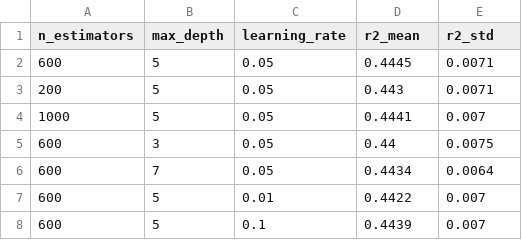
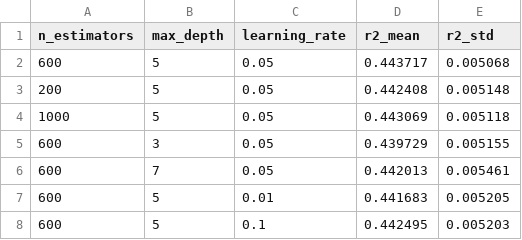
Before and after one commit to ajitbubu/sdoh_ckd_pred, a CSV file: ckd_pipeline/outputs/stage1_capacity_ofat.csv, drawn as a sheet.

```diff
--- a/ckd_pipeline/outputs/stage1_capacity_ofat.csv
+++ b/ckd_pipeline/outputs/stage1_capacity_ofat.csv
@@ -1,8 +1,8 @@
 n_estimators,max_depth,learning_rate,r2_mean,r2_std
-600,5,0.05,0.4445,0.0071
-200,5,0.05,0.443,0.0071
-1000,5,0.05,0.4441,0.007
-600,3,0.05,0.44,0.0075
-600,7,0.05,0.4434,0.0064
-600,5,0.01,0.4422,0.007
-600,5,0.1,0.4439,0.007
+600,5,0.05,0.443717,0.005068
+200,5,0.05,0.442408,0.005148
+1000,5,0.05,0.443069,0.005118
+600,3,0.05,0.439729,0.005155
+600,7,0.05,0.442013,0.005461
+600,5,0.01,0.441683,0.005205
+600,5,0.1,0.442495,0.005203
```
Also changed, not shown: ckd_pipeline/outputs/stage1_calibration.csv, ckd_pipeline/outputs/stage1_loro_results.csv, 14 other files.
